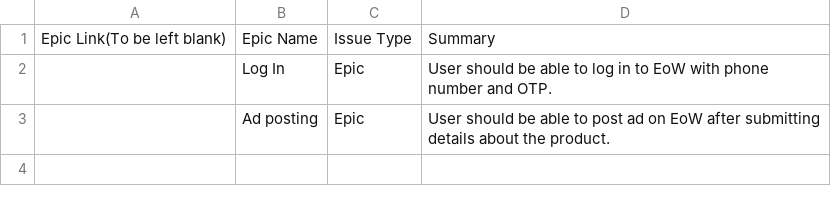
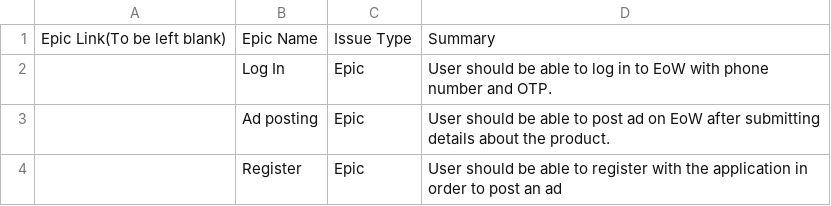
Before and after one commit to HappyHours24X7/TestRepo, a CSV file: EoW_Epic.csv, drawn as a sheet.

Commit message:
Update EoW_Epic.csv
Added a new functionality for user registration

```diff
--- a/EoW_Epic.csv
+++ b/EoW_Epic.csv
@@ -3 +3,2 @@
 ,Ad posting,Epic,User should be able to post ad on EoW after submitting details about the product.
+,Register, Epic, User should be able to register with the application in order to post an ad
```
